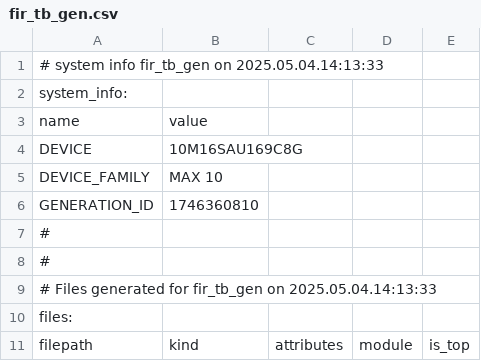
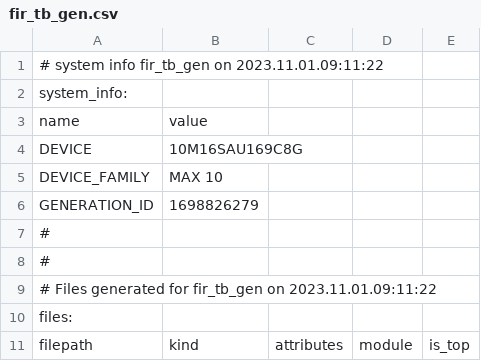
Before and after one commit to jucodavid/LELEC210X, a CSV file: fpga/LimeSDR-Mini_lms7_lelec210x/fir_tb_gen/fir_tb_gen.csv, drawn as a sheet; only a part is shown.

```diff
--- a/fpga/LimeSDR-Mini_lms7_lelec210x/fir_tb_gen/fir_tb_gen.csv
+++ b/fpga/LimeSDR-Mini_lms7_lelec210x/fir_tb_gen/fir_tb_gen.csv
@@ -1,2 +1,2 @@
-# system info fir_tb_gen on 2025.05.04.14:13:33
+# system info fir_tb_gen on 2023.11.01.09:11:22
 system_info:
@@ -5,6 +5,6 @@ DEVICE,10M16SAU169C8G
 DEVICE_FAMILY,MAX 10
-GENERATION_ID,1746360810
+GENERATION_ID,1698826279
 #
 #
-# Files generated for fir_tb_gen on 2025.05.04.14:13:33
+# Files generated for fir_tb_gen on 2023.11.01.09:11:22
 files:
```
Also changed, not shown: 24 other files.
